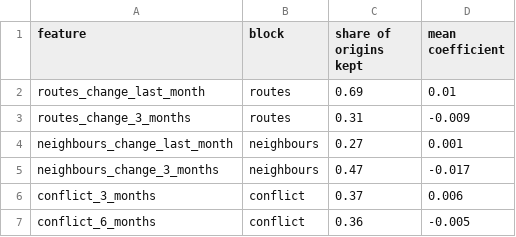
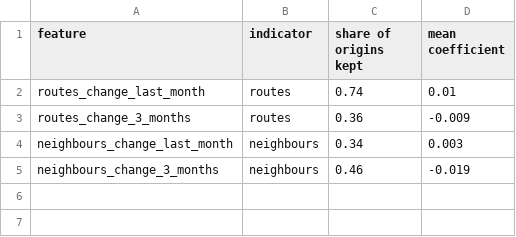
Before and after one commit to axe3010/dsf-asylum-forecast-II, a CSV file: output/tables/02c_lasso_kept.csv, drawn as a sheet.

```diff
--- a/output/tables/02c_lasso_kept.csv
+++ b/output/tables/02c_lasso_kept.csv
@@ -1,7 +1,5 @@
-feature,block,share of origins kept,mean coefficient
-routes_change_last_month,routes,0.69,0.01
-routes_change_3_months,routes,0.31,-0.009
-neighbours_change_last_month,neighbours,0.27,0.001
-neighbours_change_3_months,neighbours,0.47,-0.017
-conflict_3_months,conflict,0.37,0.006
-conflict_6_months,conflict,0.36,-0.005
+feature,indicator,share of origins kept,mean coefficient
+routes_change_last_month,routes,0.74,0.01
+routes_change_3_months,routes,0.36,-0.009
+neighbours_change_last_month,neighbours,0.34,0.003
+neighbours_change_3_months,neighbours,0.46,-0.019
```
Also changed, not shown: output/tables/03_backtest_errors.csv, output/tables/03_backtest_errors_by_year_h2.csv, 38 other files.
